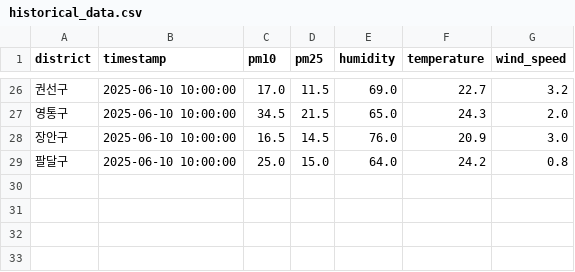
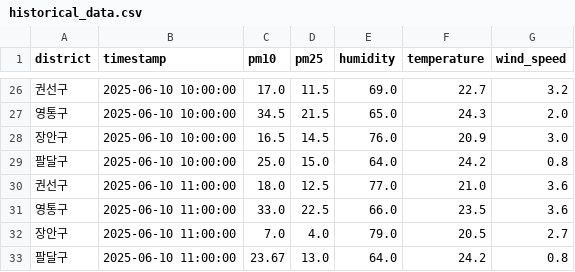
Before and after one commit to yunseongyda/suwon-finedust, a CSV file: data/historical_data.csv, drawn as a sheet; only a part is shown, gaps mark what is left out.

Commit message:
fix : handle missing and invalid values ('-', '통신장애') from AirKorea API
에어코리아에서 값 받아올 때 통신장애 뜨면 미세먼지 값이 - 로 들어오는 거 결측치 처리함

```diff
--- a/data/historical_data.csv
+++ b/data/historical_data.csv
@@ -29 +29,5 @@
 팔달구,2025-06-10 10:00:00,25.0,15.0,64.0,24.2,0.8
+권선구,2025-06-10 11:00:00,18.0,12.5,77.0,21.0,3.6
+영통구,2025-06-10 11:00:00,33.0,22.5,66.0,23.5,3.6
+장안구,2025-06-10 11:00:00,7.0,4.0,79.0,20.5,2.7
+팔달구,2025-06-10 11:00:00,23.67,13.0,64.0,24.2,0.8
```
Also changed, not shown: 1 other file.
